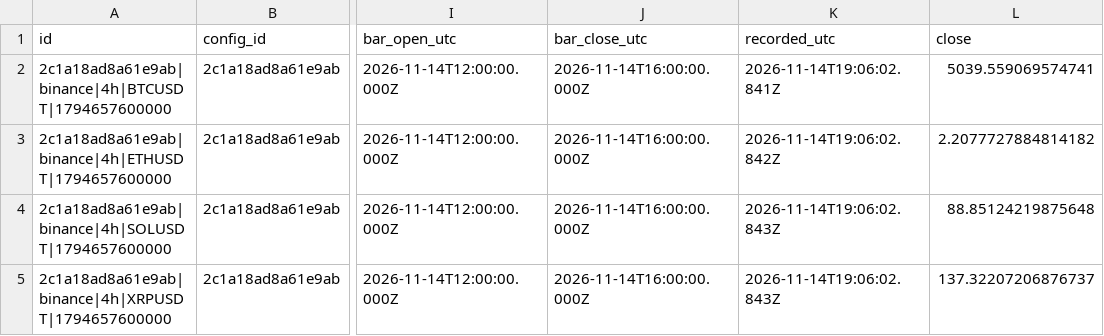
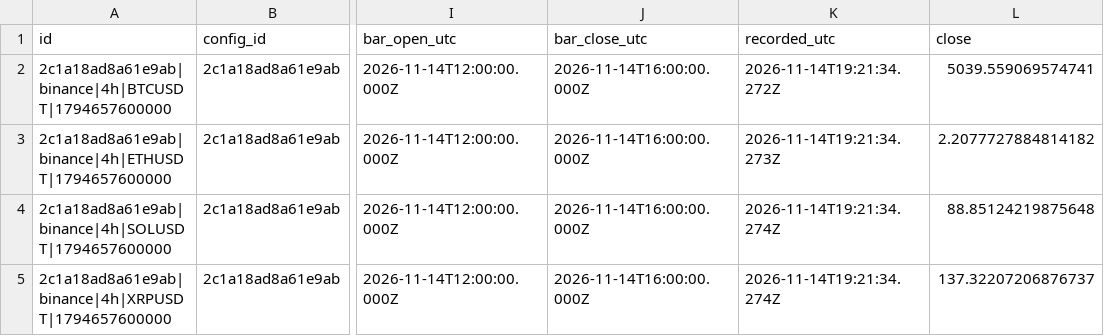
Before and after one commit to pbl-rslozano/rsl-confluence-v2, a CSV file: tools/e2e/evidence/ledger-export.csv, drawn as a sheet; only a part is shown, gaps mark what is left out; the diff names each change by its address in the sheet, - before the commit and + after, or states it on an @@ line.

```diff
--- a/tools/e2e/evidence/ledger-export.csv
+++ b/tools/e2e/evidence/ledger-export.csv
-K2 (recorded_utc): 2026-11-14T19:06:02.841Z
+K2 (recorded_utc): 2026-11-14T19:21:34.272Z
-K3 (recorded_utc): 2026-11-14T19:06:02.842Z
+K3 (recorded_utc): 2026-11-14T19:21:34.273Z
-K4:K5 (recorded_utc): 2026-11-14T19:06:02.843Z
+K4:K5 (recorded_utc): 2026-11-14T19:21:34.274Z
```
Also changed, not shown: 27 other files.
